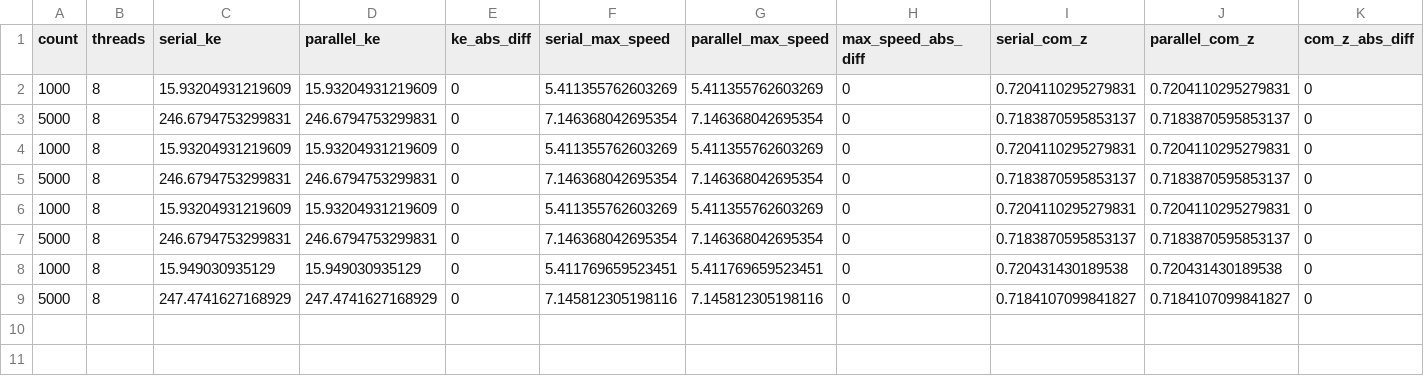
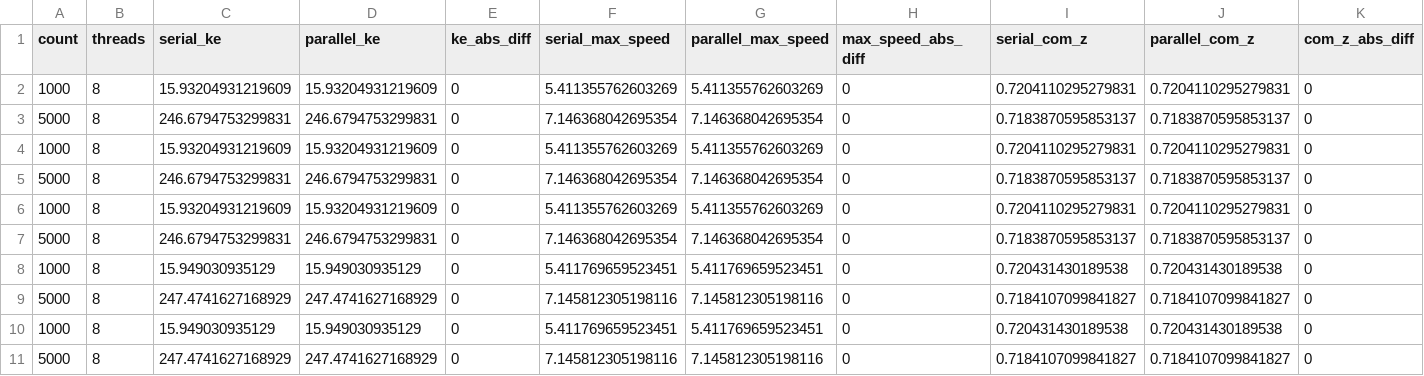
Before and after one commit to Praveenjhas/HPSC_assignment, a CSV file: results/parallel_correctness/parallel_correctness.csv, drawn as a sheet; only a part is shown; rows hold the shown columns only; the diff names each change by its address in the sheet, - before the commit and + after, or states it on an @@ line.

Commit message:
refresh simulation results

```diff
--- a/results/parallel_correctness/parallel_correctness.csv
+++ b/results/parallel_correctness/parallel_correctness.csv
+row 10: 1000 | 8 | 15.949030935129 | 15.949030935129 | 0 | 5.411769659523451 | 5.411769659523451 | 0 | 0.720431430189538 | 0.720431430189538 | 0
+row 11: 5000 | 8 | 247.4741627168929 | 247.4741627168929 | 0 | 7.145812305198116 | 7.145812305198116 | 0 | 0.7184107099841827 | 0.7184107099841827 | 0
```
Also changed, not shown: results/neighbor_bonus/neighbor_search_comparison.csv, results/science_bonus/cloud_settling_by_damping.csv, 34 other files.
